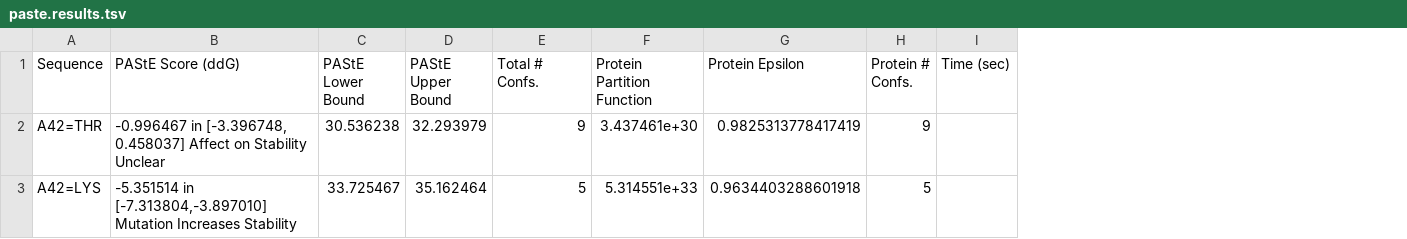
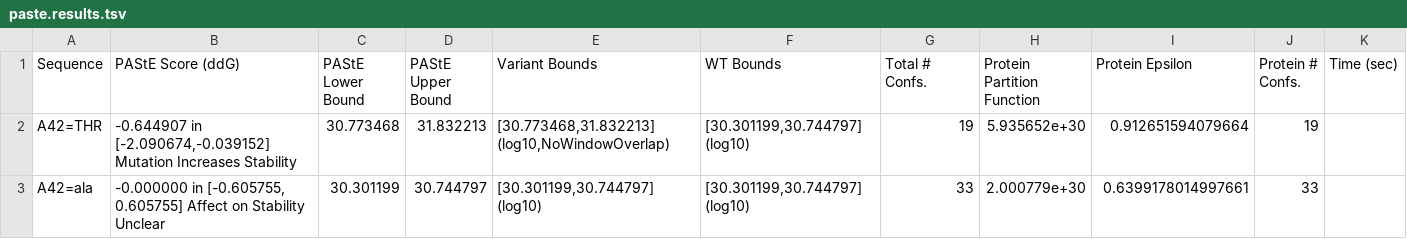
Before and after one commit to cowboyliyang/OSPREY3, a TSV file: examples/python.PAStE/paste.results.tsv, drawn as a sheet; removed rows and columns are numbered as before the commit, all else as after; the diff names each change by its address in the sheet, - before the commit and + after, or states it on an @@ line.

```diff
--- a/examples/python.PAStE/paste.results.tsv
+++ b/examples/python.PAStE/paste.results.tsv
+column E (Variant Bounds), row 2: [30.773468,31.832213] (log10,NoWindowOverlap)
+column F (WT Bounds), row 2: [30.301199,30.744797] (log10)
-B2 (PAStE Score (ddG)): -0.996467 in [-3.396748, 0.458037] Affect on Stability Unclear
+B2 (PAStE Score (ddG)): -0.644907 in [-2.090674,-0.039152] Mutation Increases Stability
-C2 (PAStE Lower Bound): 30.536238
+C2 (PAStE Lower Bound): 30.773468
-D2 (PAStE Upper Bound): 32.293979
+D2 (PAStE Upper Bound): 31.832213
-G2 (Total # Confs.): 9
+G2 (Total # Confs.): 19
-H2 (Protein Partition Function): 3.437461e+30
+H2 (Protein Partition Function): 5.935652e+30
-I2 (Protein Epsilon): 0.9825313778417419
+I2 (Protein Epsilon): 0.912651594079664
-J2 (Protein # Confs.): 9
+J2 (Protein # Confs.): 19
-row 3: A42=LYS | -5.351514 in [-7.313804,-3.897010] Mutation Increases Stability | 33.725467 | 35.162464 | 5 | 5.314551e+33 | 0.9634403288601918 | 5
+row 3: A42=ala | -0.000000 in [-0.605755, 0.605755] Affect on Stability Unclear | 30.301199 | 30.744797 | [30.301199,30.744797] (log10) | [30.301199,30.744797] (log10) | 33 | 2.000779e+30 | 0.6399178014997661 | 33
```
Also changed, not shown: 36 other files.
